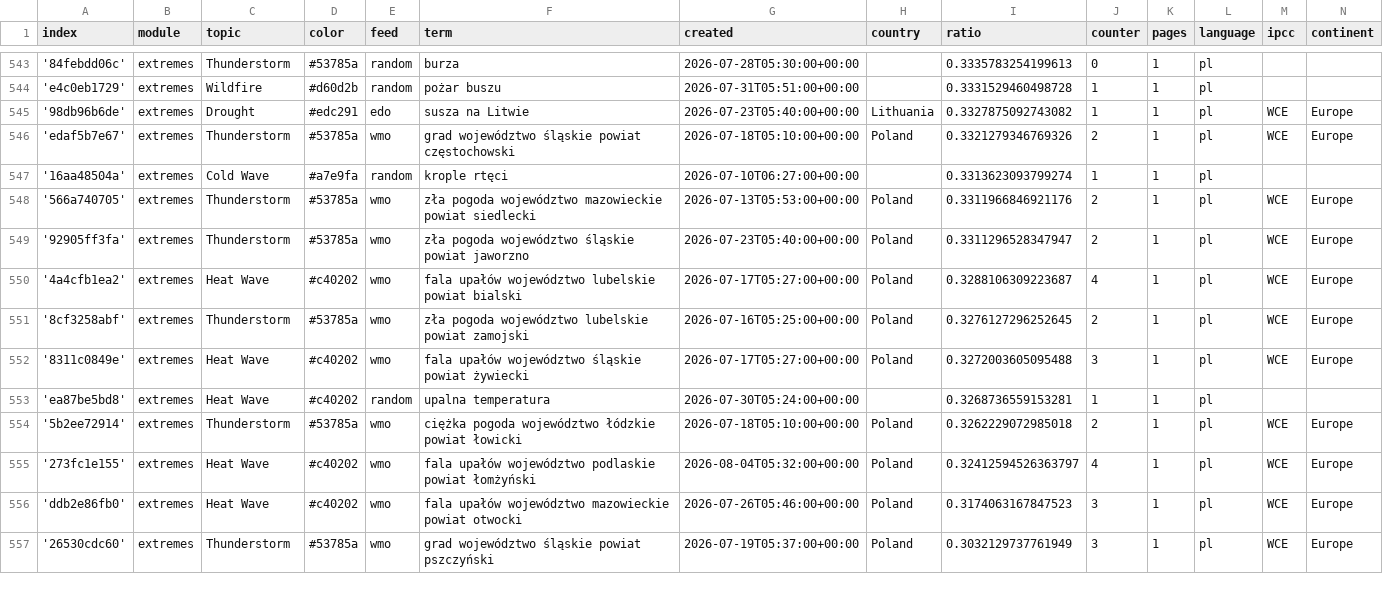
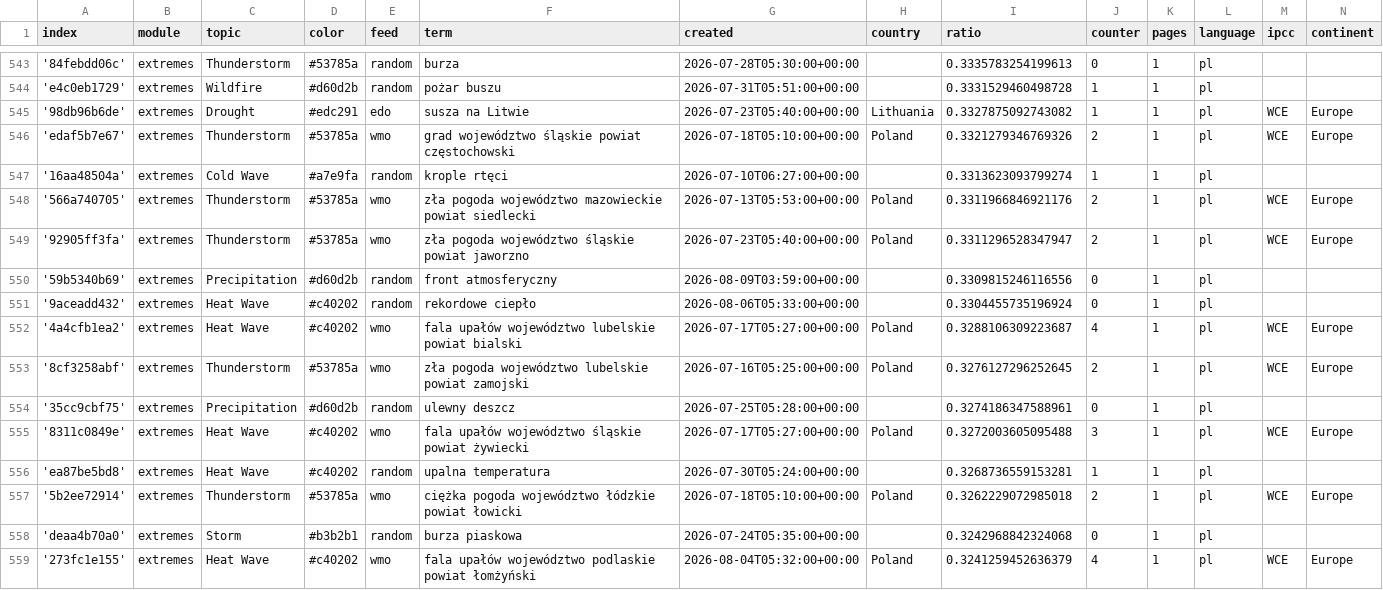
Before and after one commit to hannak555-news/polishExtremes, a CSV file: terms.csv, drawn as a sheet; only a part is shown, gaps mark what is left out; the shorter side is filled out with more unchanged rows; the diff covers the shown part only.

Commit message:
Commit from GitHub Actions (import:0.0)

```diff
--- a/terms.csv
+++ b/terms.csv
@@ -549,4 +549,7 @@ index,module,topic,color,feed,term,created,country,ratio,counter,pages,language,
 '92905ff3fa',extremes,Thunderstorm,#53785a,wmo,zła pogoda województwo śląskie powiat jaworzno,2026-07-23T05:40:00+00:00,Poland,0.3311296528347947,2,1,pl,WCE,Europe
+'59b5340b69',extremes,Precipitation,#d60d2b,random,front atmosferyczny,2026-08-09T03:59:00+00:00,,0.3309815246116556,0,1,pl,,
+'9aceadd432',extremes,Heat Wave,#c40202,random,rekordowe ciepło,2026-08-06T05:33:00+00:00,,0.3304455735196924,0,1,pl,,
 '4a4cfb1ea2',extremes,Heat Wave,#c40202,wmo,fala upałów województwo lubelskie powiat bialski,2026-07-17T05:27:00+00:00,Poland,0.3288106309223687,4,1,pl,WCE,Europe
 '8cf3258abf',extremes,Thunderstorm,#53785a,wmo,zła pogoda województwo lubelskie powiat zamojski,2026-07-16T05:25:00+00:00,Poland,0.3276127296252645,2,1,pl,WCE,Europe
+'35cc9cbf75',extremes,Precipitation,#d60d2b,random,ulewny deszcz,2026-07-25T05:28:00+00:00,,0.3274186347588961,0,1,pl,,
 '8311c0849e',extremes,Heat Wave,#c40202,wmo,fala upałów województwo śląskie powiat żywiecki,2026-07-17T05:27:00+00:00,Poland,0.3272003605095488,3,1,pl,WCE,Europe
@@ -554,2 +557,3 @@ index,module,topic,color,feed,term,created,country,ratio,counter,pages,language,
 '5b2ee72914',extremes,Thunderstorm,#53785a,wmo,ciężka pogoda województwo łódzkie powiat łowicki,2026-07-18T05:10:00+00:00,Poland,0.3262229072985018,2,1,pl,WCE,Europe
-'273fc1e155',extremes,Heat Wave,#c40202,wmo,fala upałów województwo podlaskie powiat łomżyński,2026-08-04T05:32:00+00:00,Poland,0.32412594526363797,4,1,pl,WCE,Europe
+'deaa4b70a0',extremes,Storm,#b3b2b1,random,burza piaskowa,2026-07-24T05:35:00+00:00,,0.3242968842324068,0,1,pl,,
+'273fc1e155',extremes,Heat Wave,#c40202,wmo,fala upałów województwo podlaskie powiat łomżyński,2026-08-04T05:32:00+00:00,Poland,0.3241259452636379,4,1,pl,WCE,Europe
```
Also changed, not shown: 6 added rows and 5 edited cells elsewhere in this file.
